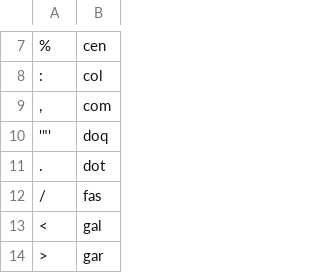
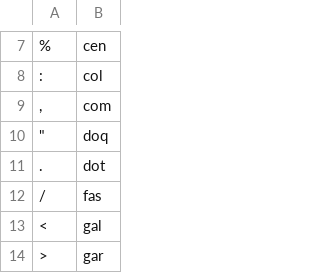
Before and after one commit to jtauber/urbit_qwiz, a CSV file: hoon_glyphs.csv, drawn as a sheet; only a part is shown, gaps mark what is left out; the diff names each change by its address in the sheet, - before the commit and + after, or states it on an @@ line.

Commit message:
does this fix double quotes?

```diff
--- a/hoon_glyphs.csv
+++ b/hoon_glyphs.csv
-A10: '"'
+A10: "
```
